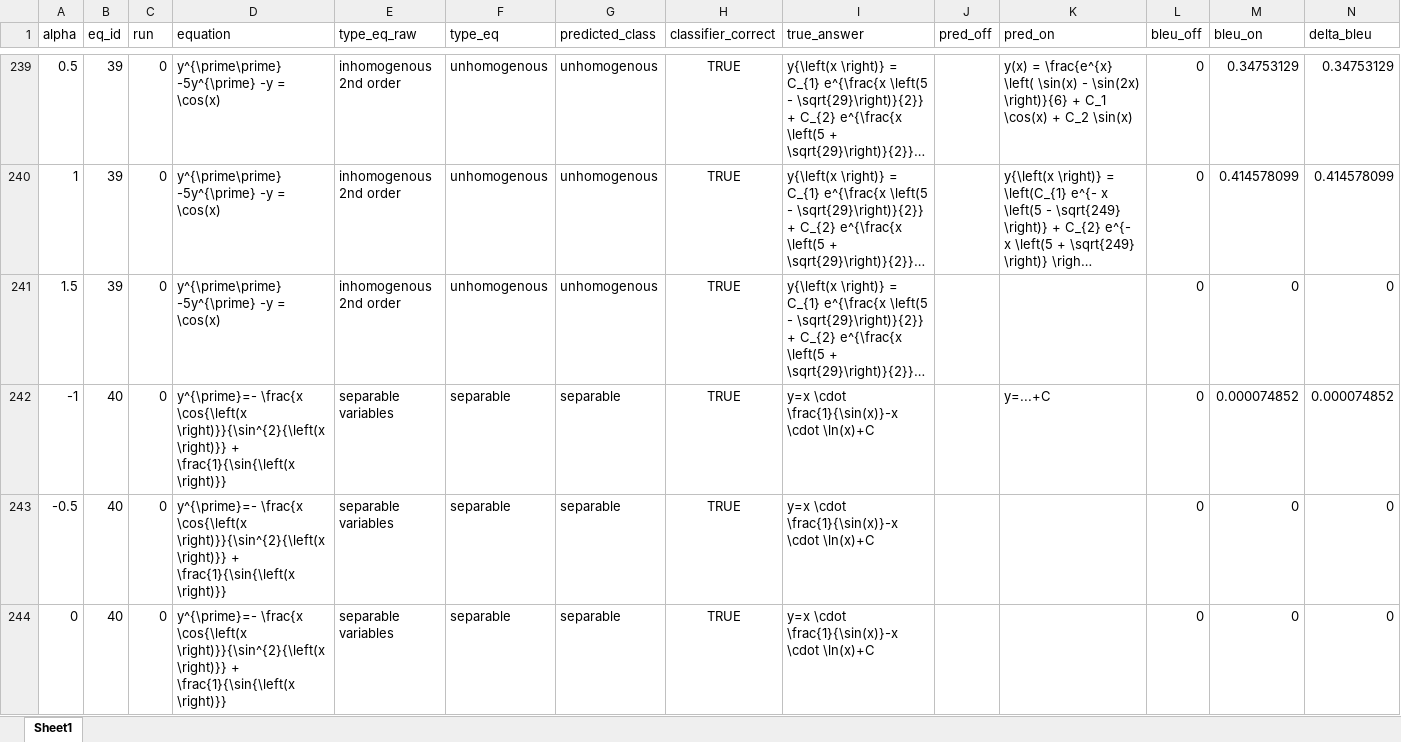
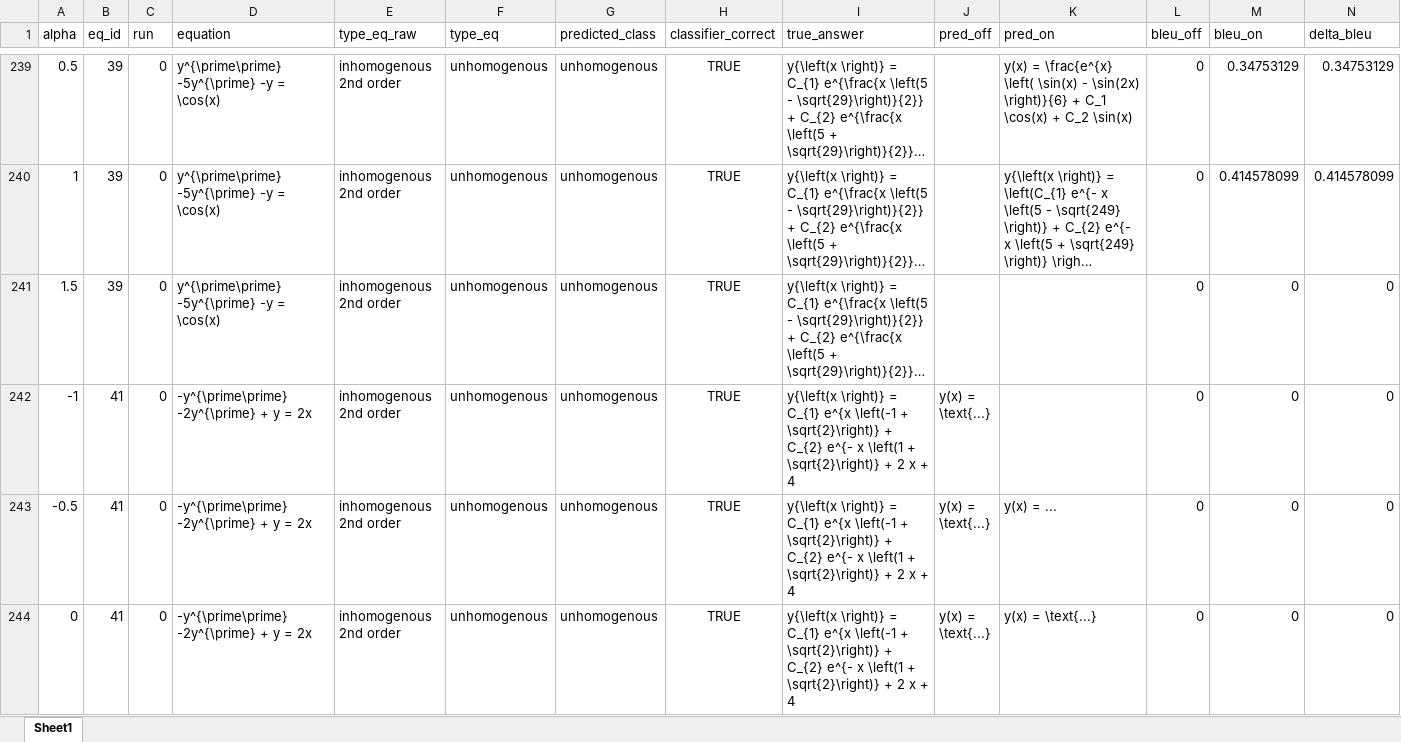
Before and after one commit to hse-scila/CognitiveRouting, an Excel workbook: data/results/500tok/classifier_steering_results_nemotron_500_short.xlsx, sheet Sheet1, drawn as a sheet; only a part is shown, gaps mark what is left out; the shorter side is filled out with more unchanged rows; long unchanged cells end in …; values as stored, in another font and other column widths than the file's, no borders; the diff covers the shown part only; the diff names each change by its address in the sheet, - before the commit and + after, or states it on an @@ line.

```diff
--- a/data/results/500tok/classifier_steering_results_nemotron_500_short.xlsx (sheet Sheet1)
+++ b/data/results/500tok/classifier_steering_results_nemotron_500_short.xlsx (sheet Sheet1)
-row 242: -1 | 40 | 0 | y^{\prime}=- \frac{x \cos{\left(x \right)}}{\sin^{2}{\left(x \right)}} + \frac{1}{\sin{\left(x \right)}} | separable variables | separable | separable | TRUE | y=x \cdot \frac{1}{\sin(x)}-x \cdot \ln(x)+C |  | y=...+C | 0 | 0.000074852 | 0.000074852
-row 243: -0.5 | 40 | 0 | y^{\prime}=- \frac{x \cos{\left(x \right)}}{\sin^{2}{\left(x \right)}} + \frac{1}{\sin{\left(x \right)}} | separable variables | separable | separable | TRUE | y=x \cdot \frac{1}{\sin(x)}-x \cdot \ln(x)+C |  |  | 0 | 0 | 0
-row 244: 0 | 40 | 0 | y^{\prime}=- \frac{x \cos{\left(x \right)}}{\sin^{2}{\left(x \right)}} + \frac{1}{\sin{\left(x \right)}} | separable variables | separable | separable | TRUE | y=x \cdot \frac{1}{\sin(x)}-x \cdot \ln(x)+C |  |  | 0 | 0 | 0
```
Also changed, not shown: 9 removed rows elsewhere in this sheet, data/results/2000tok/classifier_steering_results_Reasoner_Zero_2000_full.xlsx, data/results/2000tok/classifier_steering_results_Reasoner_Zero_2000_short.xlsx, 30 other files.
